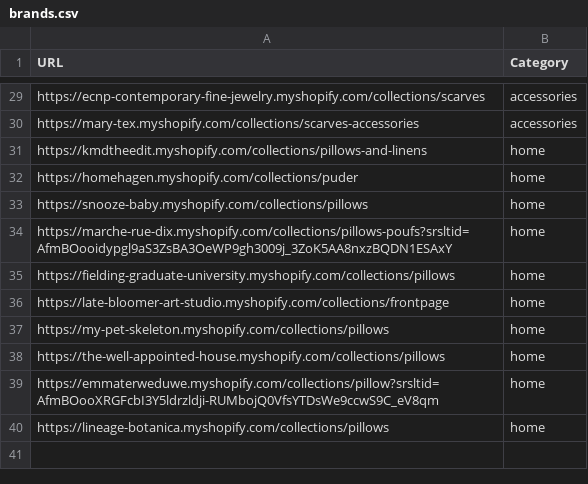
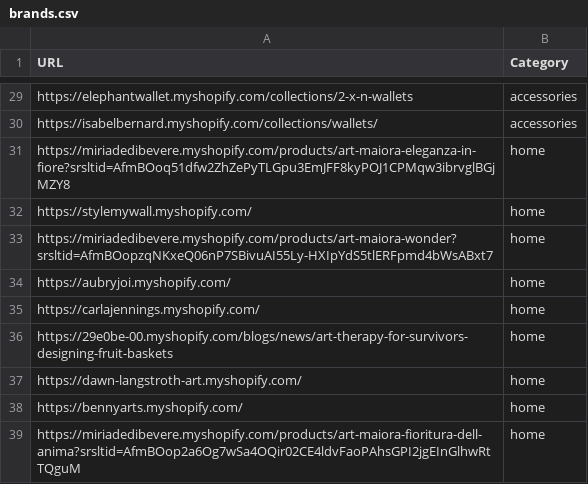
Before and after one commit to LOOKALIKE-AI/Leads, a CSV file: brands.csv, drawn as a sheet; only a part is shown, gaps mark what is left out; removed rows and columns are numbered as before the commit, all else as after; the diff covers the shown part only; the diff names each change by its address in the sheet, - before the commit and + after, or states it on an @@ line.

```diff
--- a/brands.csv
+++ b/brands.csv
-A29 (URL): https://ecnp-contemporary-fine-jewelry.myshopify.com/collections/scarves
+A29 (URL): https://elephantwallet.myshopify.com/collections/2-x-n-wallets
-A30 (URL): https://mary-tex.myshopify.com/collections/scarves-accessories
+A30 (URL): https://isabelbernard.myshopify.com/collections/wallets/
-A31 (URL): https://kmdtheedit.myshopify.com/collections/pillows-and-linens
+A31 (URL): https://miriadedibevere.myshopify.com/products/art-maiora-eleganza-in-fiore?srsltid=AfmBOoq51dfw2ZhZePyTLGpu3EmJFF8kyPOJ1CPMqw3ibrvglBGjMZY8
-row 32: https://homehagen.myshopify.com/collections/puder | home
-A32 (URL): https://snooze-baby.myshopify.com/collections/pillows
+A32 (URL): https://stylemywall.myshopify.com/
-A33 (URL): https://marche-rue-dix.myshopify.com/collections/pillows-poufs?srsltid=AfmBOooidypgl9aS3ZsBA3OeWP9gh3009j_3ZoK5AA8nxzBQDN1ESAxY
+A33 (URL): https://miriadedibevere.myshopify.com/products/art-maiora-wonder?srsltid=AfmBOopzqNKxeQ06nP7SBivuAI55Ly-HXIpYdS5tlERFpmd4bWsABxt7
-A34 (URL): https://fielding-graduate-university.myshopify.com/collections/pillows
+A34 (URL): https://aubryjoi.myshopify.com/
-A35 (URL): https://late-bloomer-art-studio.myshopify.com/collections/frontpage
+A35 (URL): https://carlajennings.myshopify.com/
-A36 (URL): https://my-pet-skeleton.myshopify.com/collections/pillows
+A36 (URL): https://29e0be-00.myshopify.com/blogs/news/art-therapy-for-survivors-designing-fruit-baskets
-A37 (URL): https://the-well-appointed-house.myshopify.com/collections/pillows
+A37 (URL): https://dawn-langstroth-art.myshopify.com/
-A38 (URL): https://emmaterweduwe.myshopify.com/collections/pillow?srsltid=AfmBOooXRGFcbI3Y5ldrzldji-RUMbojQ0VfsYTDsWe9ccwS9C_eV8qm
+A38 (URL): https://bennyarts.myshopify.com/
-A39 (URL): https://lineage-botanica.myshopify.com/collections/pillows
+A39 (URL): https://miriadedibevere.myshopify.com/products/art-maiora-fioritura-dell-anima?srsltid=AfmBOop2a6Og7wSa4OQir02CE4ldvFaoPAhsGPI2jgEInGlhwRtTQguM
```
Also changed, not shown: 27 edited cells elsewhere in this file, leads.csv.
